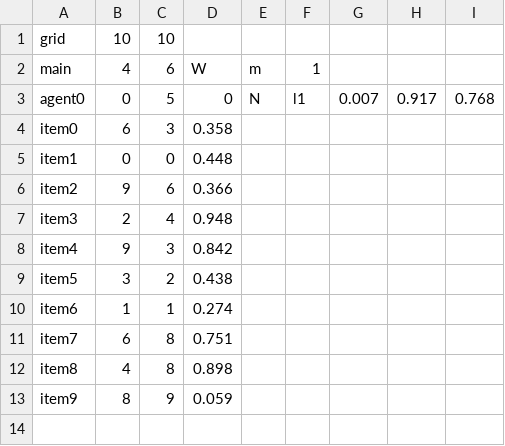
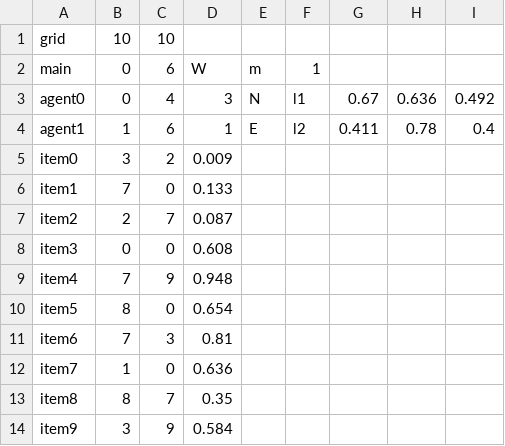
Before and after one commit to Micanga/MultiAgents, a CSV file: inputs/FO_O_AGA/sim.csv, drawn as a sheet.

```diff
--- a/inputs/FO_O_AGA/sim.csv
+++ b/inputs/FO_O_AGA/sim.csv
@@ -1,13 +1,14 @@
 grid,10,10
-main,4,6,W,m,1
-agent0,0,5,0,N,l1,0.007,0.917,0.768
-item0,6,3,0.358
-item1,0,0,0.448
-item2,9,6,0.366
-item3,2,4,0.948
-item4,9,3,0.842
-item5,3,2,0.438
-item6,1,1,0.274
-item7,6,8,0.751
-item8,4,8,0.898
-item9,8,9,0.059
+main,0,6,W,m,1
+agent0,0,4,3,N,l1,0.67,0.636,0.492
+agent1,1,6,1,E,l2,0.411,0.78,0.4
+item0,3,2,0.009
+item1,7,0,0.133
+item2,2,7,0.087
+item3,0,0,0.608
+item4,7,9,0.948
+item5,8,0,0.654
+item6,7,3,0.81
+item7,1,0,0.636
+item8,8,7,0.35
+item9,3,9,0.584
```
Also changed, not shown: inputs/FO_O_MIN/sim.csv, 9 other files.
